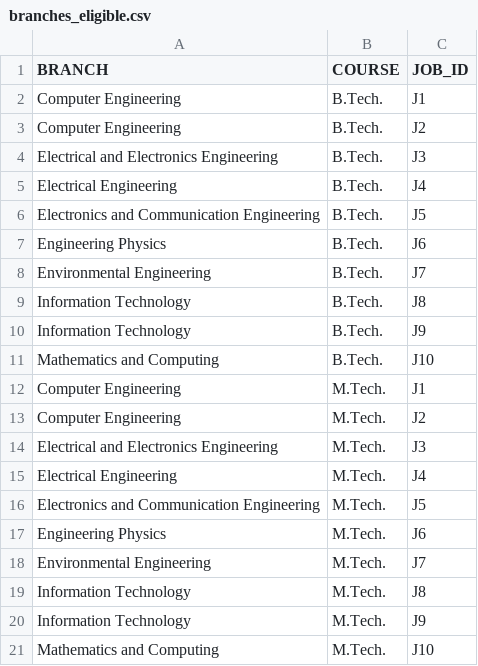
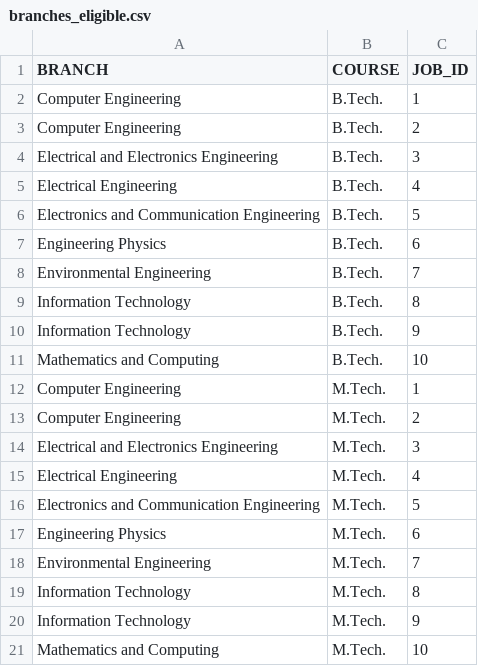
Before and after one commit to raghuvanshraj/Placement-Cell-Management-System, a CSV file: csv_files/branches_eligible.csv, drawn as a sheet.

```diff
--- a/csv_files/branches_eligible.csv
+++ b/csv_files/branches_eligible.csv
@@ -1,21 +1,21 @@
 BRANCH,COURSE,JOB_ID
-Computer Engineering,B.Tech.,J1
-Computer Engineering,B.Tech.,J2
-Electrical and Electronics Engineering,B.Tech.,J3
-Electrical Engineering,B.Tech.,J4
-Electronics and Communication Engineering,B.Tech.,J5
-Engineering Physics,B.Tech.,J6
-Environmental Engineering,B.Tech.,J7
-Information Technology,B.Tech.,J8
-Information Technology,B.Tech.,J9
-Mathematics and Computing,B.Tech.,J10
-Computer Engineering,M.Tech.,J1
-Computer Engineering,M.Tech.,J2
-Electrical and Electronics Engineering,M.Tech.,J3
-Electrical Engineering,M.Tech.,J4
-Electronics and Communication Engineering,M.Tech.,J5
-Engineering Physics,M.Tech.,J6
-Environmental Engineering,M.Tech.,J7
-Information Technology,M.Tech.,J8
-Information Technology,M.Tech.,J9
-Mathematics and Computing,M.Tech.,J10
+Computer Engineering,B.Tech.,1
+Computer Engineering,B.Tech.,2
+Electrical and Electronics Engineering,B.Tech.,3
+Electrical Engineering,B.Tech.,4
+Electronics and Communication Engineering,B.Tech.,5
+Engineering Physics,B.Tech.,6
+Environmental Engineering,B.Tech.,7
+Information Technology,B.Tech.,8
+Information Technology,B.Tech.,9
+Mathematics and Computing,B.Tech.,10
+Computer Engineering,M.Tech.,1
+Computer Engineering,M.Tech.,2
+Electrical and Electronics Engineering,M.Tech.,3
+Electrical Engineering,M.Tech.,4
+Electronics and Communication Engineering,M.Tech.,5
+Engineering Physics,M.Tech.,6
+Environmental Engineering,M.Tech.,7
+Information Technology,M.Tech.,8
+Information Technology,M.Tech.,9
+Mathematics and Computing,M.Tech.,10
```
Also changed, not shown: csv_files/jobs.csv, csv_files/student_applies_for_job.csv, 7 other files.
